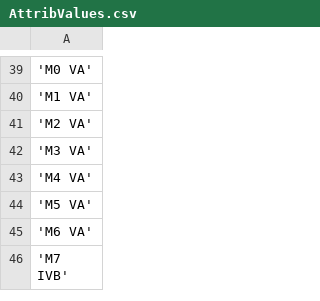
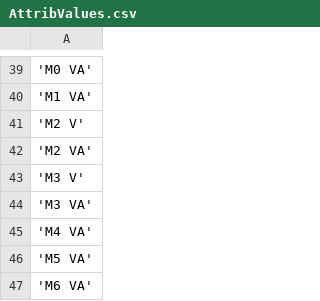
Before and after one commit to EliteDangerous/tradedangerous, a CSV file: data/AttribValues.csv, drawn as a sheet; only a part is shown, gaps mark what is left out; the shorter side is filled out with more unchanged rows; the diff names each change by its address in the sheet, - before the commit and + after, or states it on an @@ line.

```diff
--- a/data/AttribValues.csv
+++ b/data/AttribValues.csv
+row 41: 'M2 V'
+row 43: 'M3 V'
```
Also changed, not shown: data/AttribPair.csv, data/SystemAttributes.csv.
